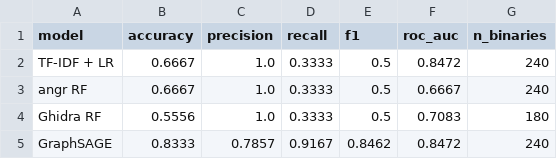
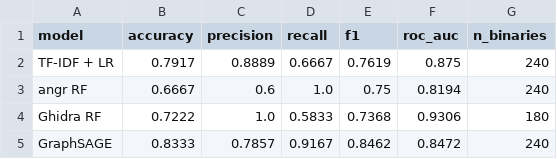
Before and after one commit to Ariba001/VIEL, a CSV file: models/comparison_metrics.csv, drawn as a sheet.

```diff
--- a/models/comparison_metrics.csv
+++ b/models/comparison_metrics.csv
@@ -1,5 +1,5 @@
 model,accuracy,precision,recall,f1,roc_auc,n_binaries
-TF-IDF + LR,0.6667,1.0,0.3333,0.5,0.8472,240
-angr RF,0.6667,1.0,0.3333,0.5,0.6667,240
-Ghidra RF,0.5556,1.0,0.3333,0.5,0.7083,180
+TF-IDF + LR,0.7917,0.8889,0.6667,0.7619,0.875,240
+angr RF,0.6667,0.6,1.0,0.75,0.8194,240
+Ghidra RF,0.7222,1.0,0.5833,0.7368,0.9306,180
 GraphSAGE,0.8333,0.7857,0.9167,0.8462,0.8472,240
```
Also changed, not shown: ai_sec_lab/opcode_dataset_semantic.csv, 13 other files.
